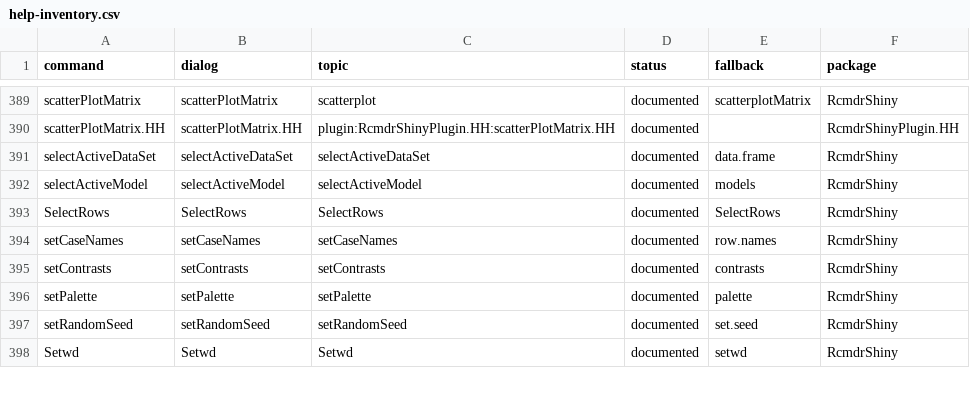
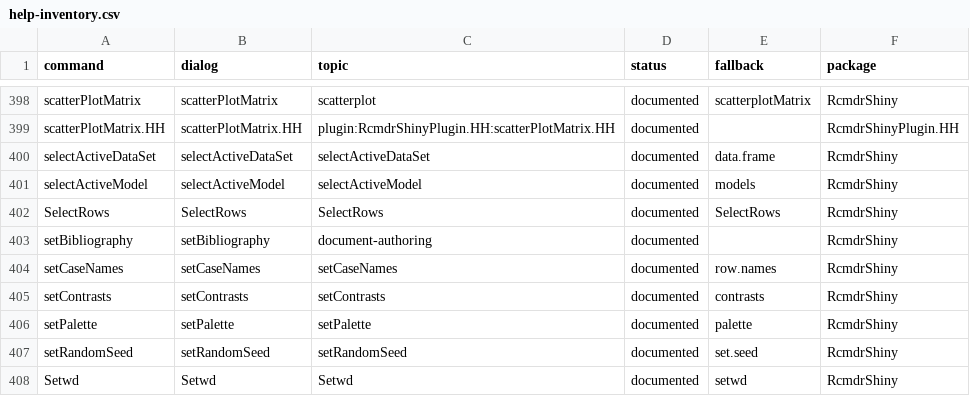
Before and after one commit to vigliafg/rstats-commander, a CSV file: inst/etc/help-inventory.csv, drawn as a sheet; only a part is shown, gaps mark what is left out; the diff covers the shown part only.

Commit message:
Document authoring: R Markdown and knitr editor (1.13.0)
D1: Script tab modes R/Rmd/Rnw, document model, open/save/save-as, chunk
    appending, safe mode conversion.
D2: chunk and section parser, insert section, insert chunk with options,
    remove last Markdown/knitr block, remove last section.
D3: knit to HTML/PDF/Word with rmarkdown in the session environment, PDF via
    LaTeX, new Report tab with iframe preview and download.
D4: knitr .Rnw open/save/knit via knitr + pdflatex.
D5: templates, run current chunk, bibliography dialog, options, help topic,
    vignette and screenshot.

New dialogs/commands: loadRmd, loadRnw, saveRmd, saveRnw, saveRmdAs,
saveRnwAs, newRmd, newRnw, editMarkdown, editKnitr, removeLastRmdBlock,
removeLastRmdSection, removeLastRnwBlock, insertSection, insertChunk,
setBibliography, compileRmd.

Core: 213 dialogs, 277 menu entries, 264 implemented.  With all plugins:
629 dialogs, 863 of 900 entries implemented; disabled entries drop to 37
(28 distinct commands).  Help: 443 topics, 629 dialogs documented, 0 draft.
Core and all 15 plugins pass R CMD check; unit, core E2E and document E2E
green.

```diff
--- a/inst/etc/help-inventory.csv
+++ b/inst/etc/help-inventory.csv
@@ -393,2 +402,3 @@
 "SelectRows","SelectRows","SelectRows","documented","SelectRows","RcmdrShiny"
+"setBibliography","setBibliography","document-authoring","documented","","RcmdrShiny"
 "setCaseNames","setCaseNames","setCaseNames","documented","row.names","RcmdrShiny"
```
Also changed, not shown: 9 added rows elsewhere in this file, 37 other files.
